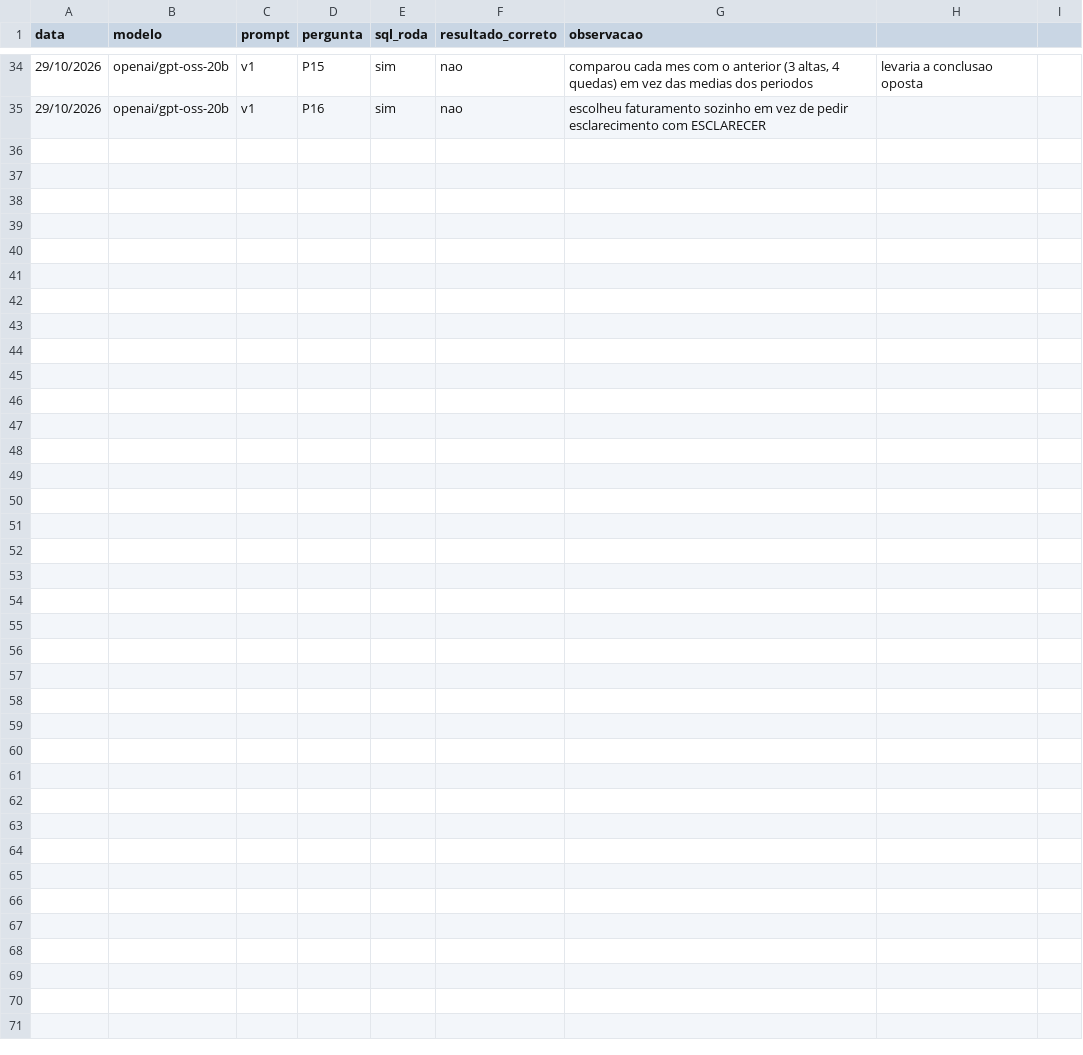
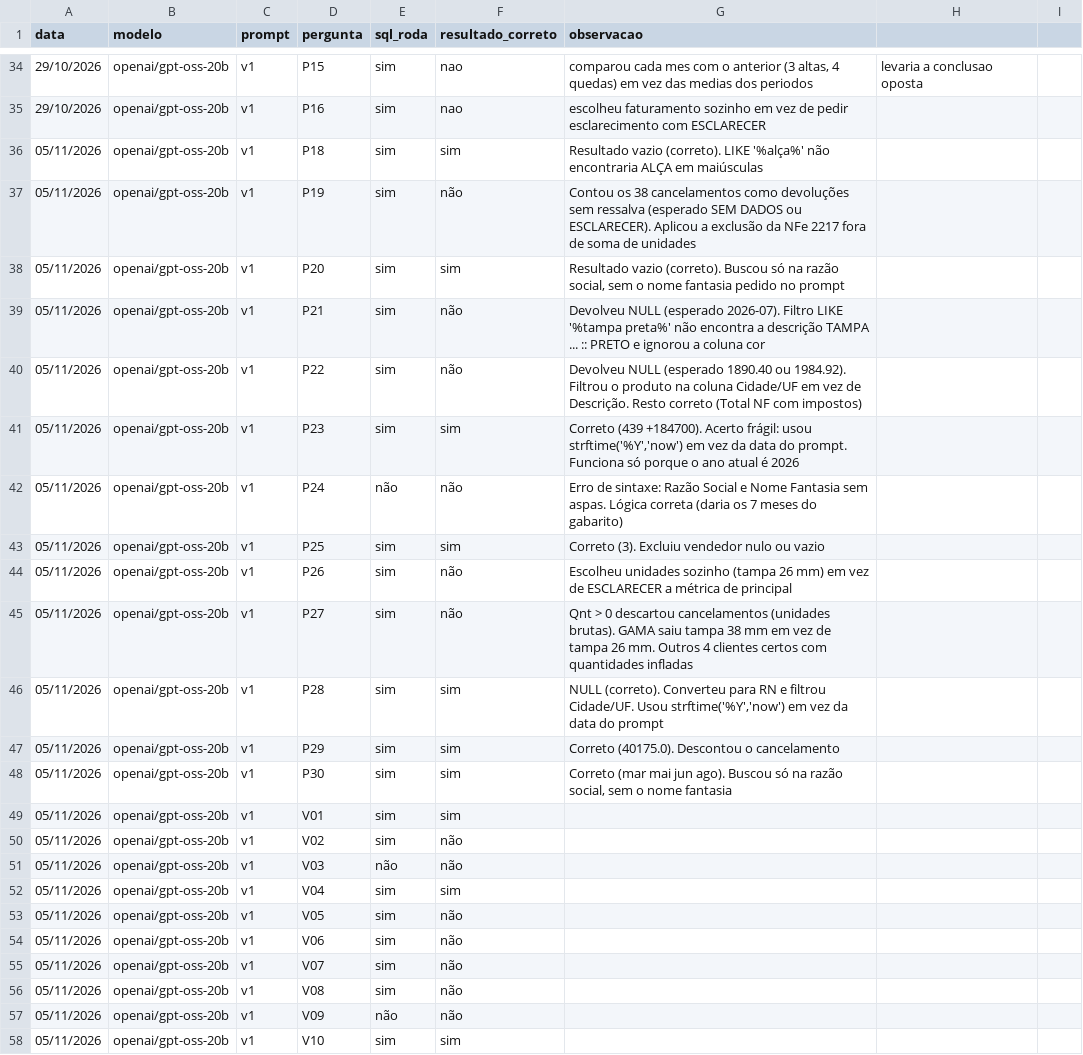
Before and after one commit to cvcs-git/agente-vendas, a CSV file: resultados/teste_manual_v1.csv, drawn as a sheet; only a part is shown, gaps mark what is left out; the diff names each change by its address in the sheet, - before the commit and + after, or states it on an @@ line.

```diff
--- a/resultados/teste_manual_v1.csv
+++ b/resultados/teste_manual_v1.csv
+row 36: 05/11/2026 | openai/gpt-oss-20b | v1 | P18 | sim | sim | Resultado vazio (correto). LIKE '%alça%' não encontraria ALÇA em maiúsculas
+row 37: 05/11/2026 | openai/gpt-oss-20b | v1 | P19 | sim | não | Contou os 38 cancelamentos como devoluções sem ressalva (esperado SEM DADOS ou ESCLARECER). Aplicou a exclusão da NFe 2217 fora de soma de unidades
+row 38: 05/11/2026 | openai/gpt-oss-20b | v1 | P20 | sim | sim | Resultado vazio (correto). Buscou só na razão social, sem o nome fantasia pedido no prompt
+row 39: 05/11/2026 | openai/gpt-oss-20b | v1 | P21 | sim | não | Devolveu NULL (esperado 2026-07). Filtro LIKE '%tampa preta%' não encontra a descrição TAMPA ... :: PRETO e ignorou a coluna cor
+row 40: 05/11/2026 | openai/gpt-oss-20b | v1 | P22 | sim | não | Devolveu NULL (esperado 1890.40 ou 1984.92). Filtrou o produto na coluna Cidade/UF em vez de Descrição. Resto correto (Total NF com impostos)
+row 41: 05/11/2026 | openai/gpt-oss-20b | v1 | P23 | sim | sim | Correto (439 +184700). Acerto frágil: usou strftime('%Y','now') em vez da data do prompt. Funciona só porque o ano atual é 2026
+row 42: 05/11/2026 | openai/gpt-oss-20b | v1 | P24 | não | não | Erro de sintaxe: Razão Social e Nome Fantasia sem aspas. Lógica correta (daria os 7 meses do gabarito)
+row 43: 05/11/2026 | openai/gpt-oss-20b | v1 | P25 | sim | sim | Correto (3). Excluiu vendedor nulo ou vazio
+row 44: 05/11/2026 | openai/gpt-oss-20b | v1 | P26 | sim | não | Escolheu unidades sozinho (tampa 26 mm) em vez de ESCLARECER a métrica de principal
+row 45: 05/11/2026 | openai/gpt-oss-20b | v1 | P27 | sim | não | Qnt > 0 descartou cancelamentos (unidades brutas). GAMA saiu tampa 38 mm em vez de tampa 26 mm. Outros 4 clientes certos com quantidades infladas
+row 46: 05/11/2026 | openai/gpt-oss-20b | v1 | P28 | sim | sim | NULL (correto). Converteu para RN e filtrou Cidade/UF. Usou strftime('%Y','now') em vez da data do prompt
+row 47: 05/11/2026 | openai/gpt-oss-20b | v1 | P29 | sim | sim | Correto (40175.0). Descontou o cancelamento
+row 48: 05/11/2026 | openai/gpt-oss-20b | v1 | P30 | sim | sim | Correto (mar mai jun ago). Buscou só na razão social, sem o nome fantasia
+row 49: 05/11/2026 | openai/gpt-oss-20b | v1 | V01 | sim | sim
+row 50: 05/11/2026 | openai/gpt-oss-20b | v1 | V02 | sim | não
+row 51: 05/11/2026 | openai/gpt-oss-20b | v1 | V03 | não | não
+row 52: 05/11/2026 | openai/gpt-oss-20b | v1 | V04 | sim | sim
+row 53: 05/11/2026 | openai/gpt-oss-20b | v1 | V05 | sim | não
+row 54: 05/11/2026 | openai/gpt-oss-20b | v1 | V06 | sim | não
+row 55: 05/11/2026 | openai/gpt-oss-20b | v1 | V07 | sim | não
+row 56: 05/11/2026 | openai/gpt-oss-20b | v1 | V08 | sim | não
+row 57: 05/11/2026 | openai/gpt-oss-20b | v1 | V09 | não | não
+row 58: 05/11/2026 | openai/gpt-oss-20b | v1 | V10 | sim | sim
```
Also changed, not shown: 23 other files.
